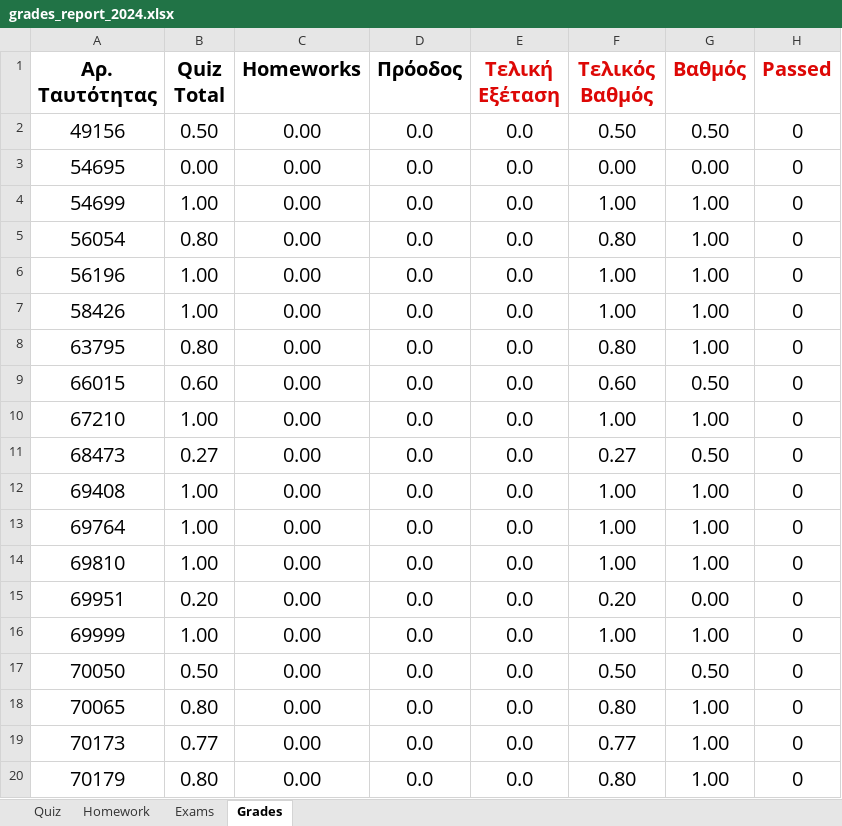
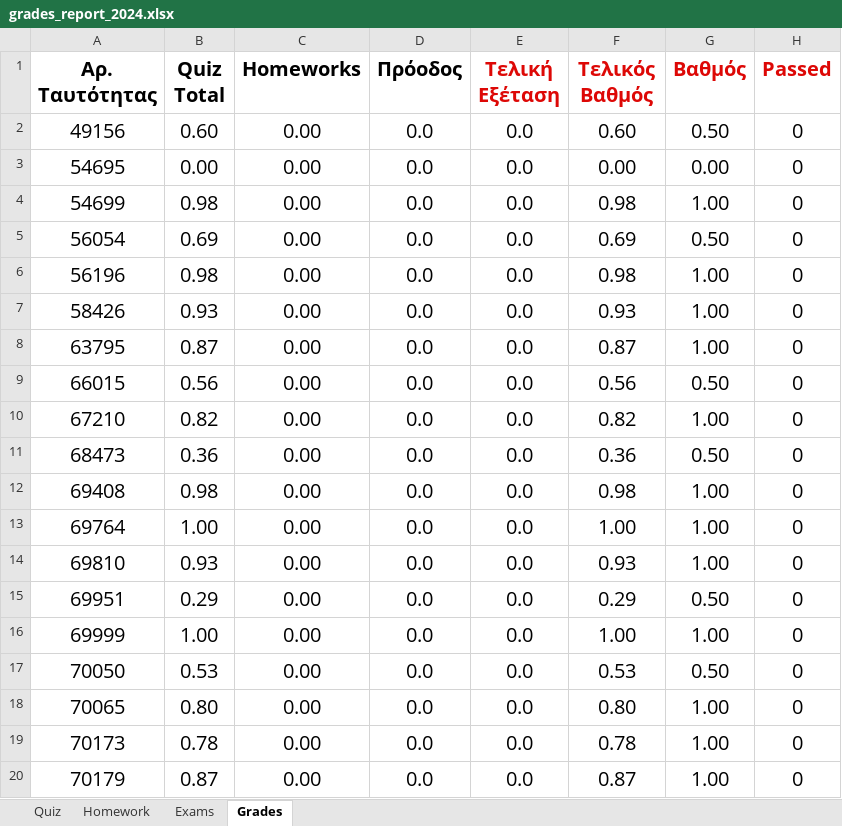
Before and after one commit to ptohos/ptohos.github.io, an Excel workbook: phy112/Grades/grades_report_2024.xlsx, sheet Grades, drawn as a sheet; only a part is shown; values as stored, in another font and other column widths than the file's, no borders; the diff covers the shown part only; the diff names each change by its address in the sheet, - before the commit and + after, or states it on an @@ line.

```diff
--- a/phy112/Grades/grades_report_2024.xlsx (sheet Grades)
+++ b/phy112/Grades/grades_report_2024.xlsx (sheet Grades)
-B2 (Quiz Total): 0.50
+B2 (Quiz Total): 0.60
-F2 (Τελικός Βαθμός): 0.50
+F2 (Τελικός Βαθμός): 0.60
-B4 (Quiz Total): 1.00
+B4 (Quiz Total): 0.98
-F4 (Τελικός Βαθμός): 1.00
+F4 (Τελικός Βαθμός): 0.98
-B5 (Quiz Total): 0.80
+B5 (Quiz Total): 0.69
-F5 (Τελικός Βαθμός): 0.80
+F5 (Τελικός Βαθμός): 0.69
-G5 (Βαθμός): 1.00
+G5 (Βαθμός): 0.50
-B6 (Quiz Total): 1.00
+B6 (Quiz Total): 0.98
-F6 (Τελικός Βαθμός): 1.00
+F6 (Τελικός Βαθμός): 0.98
-B7 (Quiz Total): 1.00
+B7 (Quiz Total): 0.93
-F7 (Τελικός Βαθμός): 1.00
+F7 (Τελικός Βαθμός): 0.93
-B8 (Quiz Total): 0.80
+B8 (Quiz Total): 0.87
-F8 (Τελικός Βαθμός): 0.80
+F8 (Τελικός Βαθμός): 0.87
-B9 (Quiz Total): 0.60
+B9 (Quiz Total): 0.56
-F9 (Τελικός Βαθμός): 0.60
+F9 (Τελικός Βαθμός): 0.56
-B10 (Quiz Total): 1.00
+B10 (Quiz Total): 0.82
-F10 (Τελικός Βαθμός): 1.00
+F10 (Τελικός Βαθμός): 0.82
-B11 (Quiz Total): 0.27
+B11 (Quiz Total): 0.36
-F11 (Τελικός Βαθμός): 0.27
+F11 (Τελικός Βαθμός): 0.36
-B12 (Quiz Total): 1.00
+B12 (Quiz Total): 0.98
-F12 (Τελικός Βαθμός): 1.00
+F12 (Τελικός Βαθμός): 0.98
-B14 (Quiz Total): 1.00
+B14 (Quiz Total): 0.93
-F14 (Τελικός Βαθμός): 1.00
+F14 (Τελικός Βαθμός): 0.93
-B15 (Quiz Total): 0.20
+B15 (Quiz Total): 0.29
-F15 (Τελικός Βαθμός): 0.20
+F15 (Τελικός Βαθμός): 0.29
-G15 (Βαθμός): 0.00
+G15 (Βαθμός): 0.50
-B17 (Quiz Total): 0.50
+B17 (Quiz Total): 0.53
-F17 (Τελικός Βαθμός): 0.50
+F17 (Τελικός Βαθμός): 0.53
-B19 (Quiz Total): 0.77
+B19 (Quiz Total): 0.78
-F19 (Τελικός Βαθμός): 0.77
+F19 (Τελικός Βαθμός): 0.78
-B20 (Quiz Total): 0.80
+B20 (Quiz Total): 0.87
-F20 (Τελικός Βαθμός): 0.80
+F20 (Τελικός Βαθμός): 0.87
```
Also changed, not shown: 34 edited cells elsewhere in this sheet, sheet Quiz, 1 other file.
